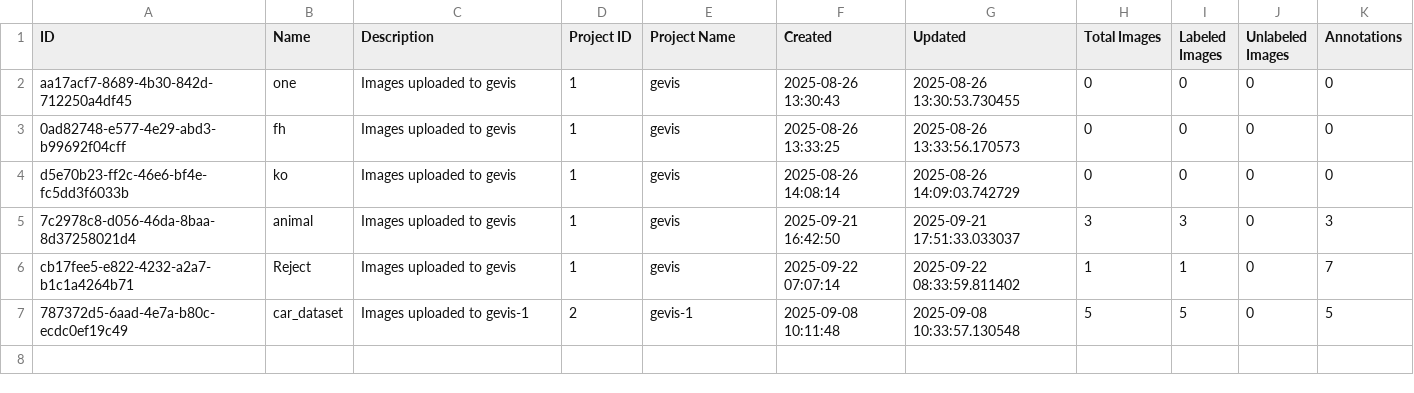
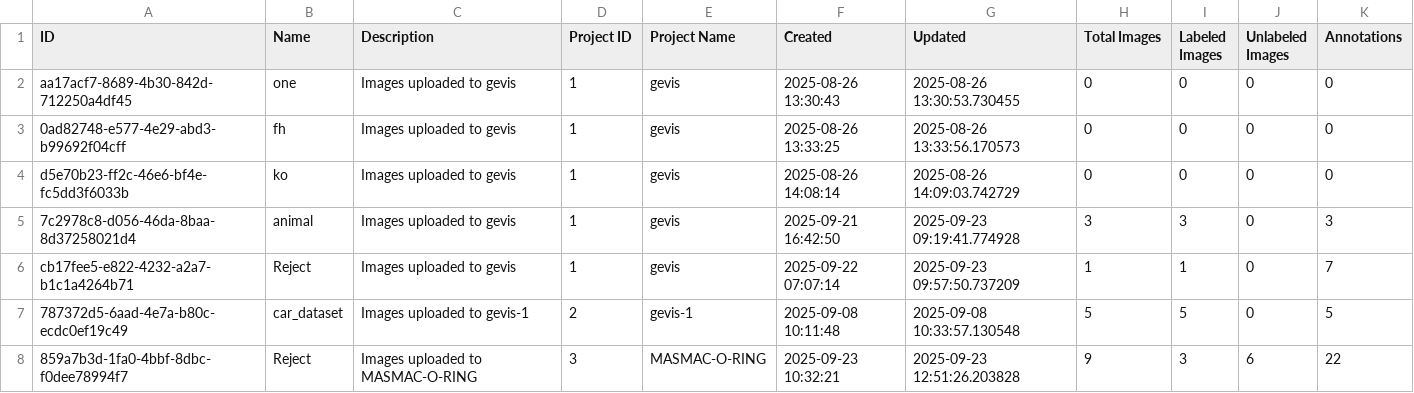
Before and after one commit to yelloji/Auto-Labeling-Tool, a CSV file: database_exports/datasets.csv, drawn as a sheet.

```diff
--- a/database_exports/datasets.csv
+++ b/database_exports/datasets.csv
@@ -4,4 +4,5 @@ aa17acf7-8689-4b30-842d-712250a4df45,one,Images uploaded to gevis,1,gevis,2025-0
 d5e70b23-ff2c-46e6-bf4e-fc5dd3f6033b,ko,Images uploaded to gevis,1,gevis,2025-08-26 14:08:14,2025-08-26 14:09:03.742729,0,0,0,0
-7c2978c8-d056-46da-8baa-8d37258021d4,animal,Images uploaded to gevis,1,gevis,2025-09-21 16:42:50,2025-09-21 17:51:33.033037,3,3,0,3
-cb17fee5-e822-4232-a2a7-b1c1a4264b71,Reject,Images uploaded to gevis,1,gevis,2025-09-22 07:07:14,2025-09-22 08:33:59.811402,1,1,0,7
+7c2978c8-d056-46da-8baa-8d37258021d4,animal,Images uploaded to gevis,1,gevis,2025-09-21 16:42:50,2025-09-23 09:19:41.774928,3,3,0,3
+cb17fee5-e822-4232-a2a7-b1c1a4264b71,Reject,Images uploaded to gevis,1,gevis,2025-09-22 07:07:14,2025-09-23 09:57:50.737209,1,1,0,7
 787372d5-6aad-4e7a-b80c-ecdc0ef19c49,car_dataset,Images uploaded to gevis-1,2,gevis-1,2025-09-08 10:11:48,2025-09-08 10:33:57.130548,5,5,0,5
+859a7b3d-1fa0-4bbf-8dbc-f0dee78994f7,Reject,Images uploaded to MASMAC-O-RING,3,MASMAC-O-RING,2025-09-23 10:32:21,2025-09-23 12:51:26.203828,9,3,6,22
```
Also changed, not shown: database_exports/images.csv, database_exports/projects.csv, 24 other files.
